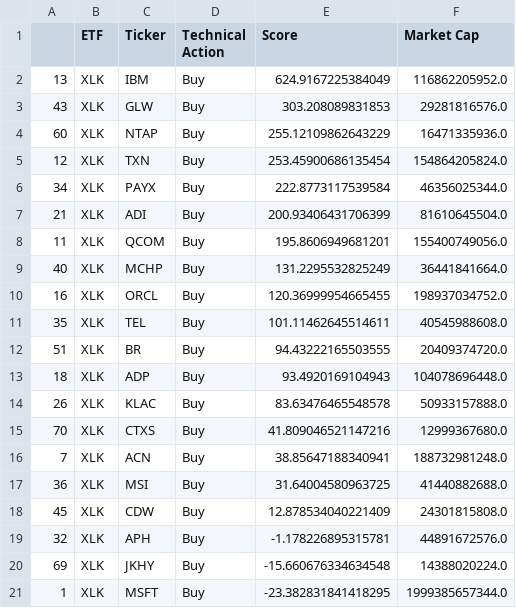
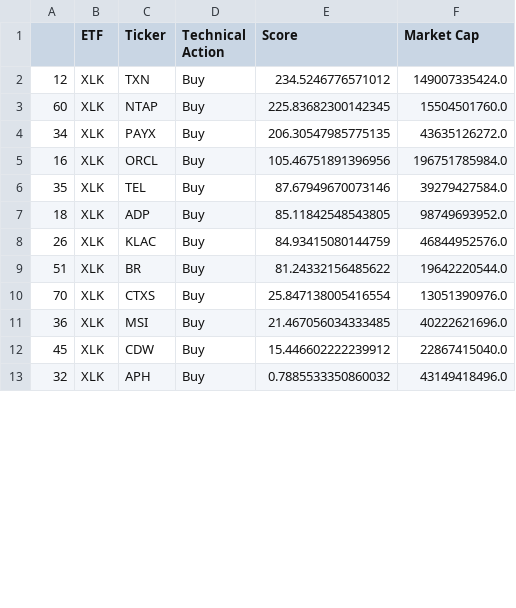
Before and after one commit to pdantu/stockspredictor, a CSV file: results/XLK-buys.csv, drawn as a sheet; only a part is shown; the diff covers the shown part only.

```diff
--- a/results/XLK-buys.csv
+++ b/results/XLK-buys.csv
@@ -1,21 +1,13 @@
 ,ETF,Ticker,Technical Action,Score,Market Cap
-13,XLK,IBM,Buy,624.9167225384049,116862205952.0
-43,XLK,GLW,Buy,303.208089831853,29281816576.0
-60,XLK,NTAP,Buy,255.12109862643229,16471335936.0
-12,XLK,TXN,Buy,253.45900686135454,154864205824.0
-34,XLK,PAYX,Buy,222.8773117539584,46356025344.0
-21,XLK,ADI,Buy,200.93406431706399,81610645504.0
-11,XLK,QCOM,Buy,195.8606949681201,155400749056.0
-40,XLK,MCHP,Buy,131.2295532825249,36441841664.0
-16,XLK,ORCL,Buy,120.36999954665455,198937034752.0
-35,XLK,TEL,Buy,101.11462645514611,40545988608.0
-51,XLK,BR,Buy,94.43222165503555,20409374720.0
-18,XLK,ADP,Buy,93.4920169104943,104078696448.0
-26,XLK,KLAC,Buy,83.63476465548578,50933157888.0
-70,XLK,CTXS,Buy,41.809046521147216,12999367680.0
-7,XLK,ACN,Buy,38.85647188340941,188732981248.0
-36,XLK,MSI,Buy,31.64004580963725,41440882688.0
-45,XLK,CDW,Buy,12.878534040221409,24301815808.0
-32,XLK,APH,Buy,-1.178226895315781,44891672576.0
-69,XLK,JKHY,Buy,-15.660676334634548,14388020224.0
-1,XLK,MSFT,Buy,-23.382831841418295,1999385657344.0
+12,XLK,TXN,Buy,234.5246776571012,149007335424.0
+60,XLK,NTAP,Buy,225.83682300142345,15504501760.0
+34,XLK,PAYX,Buy,206.30547985775135,43635126272.0
+16,XLK,ORCL,Buy,105.46751891396956,196751785984.0
+35,XLK,TEL,Buy,87.67949670073146,39279427584.0
+18,XLK,ADP,Buy,85.11842548543805,98749693952.0
+26,XLK,KLAC,Buy,84.93415080144759,46844952576.0
+51,XLK,BR,Buy,81.24332156485622,19642220544.0
+70,XLK,CTXS,Buy,25.847138005416554,13051390976.0
+36,XLK,MSI,Buy,21.467056034333485,40222621696.0
+45,XLK,CDW,Buy,15.446602222239912,22867415040.0
+32,XLK,APH,Buy,0.7885533350860032,43149418496.0
```
Also changed, not shown: 4 added rows, 8 removed rows and 30 edited cells elsewhere in this file, portfolio/portfoliotest.csv, results/XLF-buys.csv, 32 other files.
